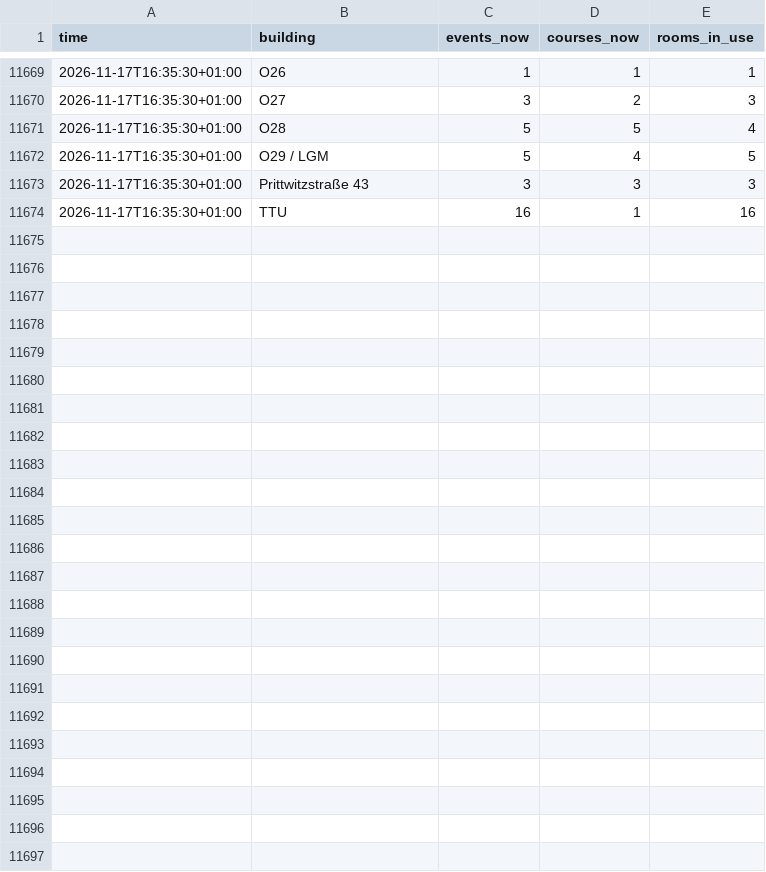
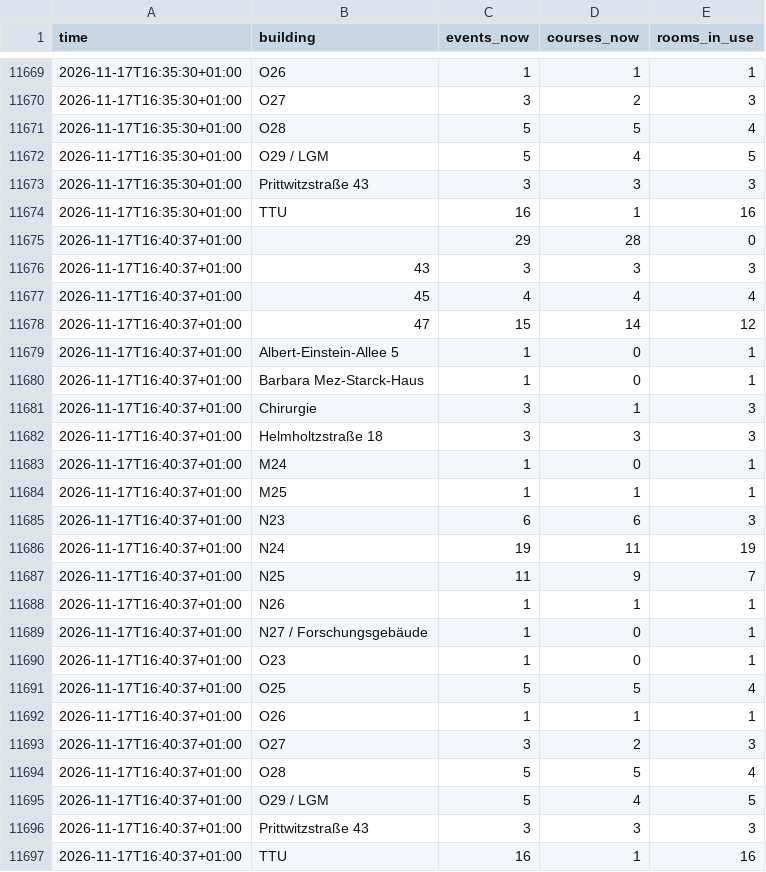
Before and after one commit to raustefan/parkingsim, a CSV file: lectures_by_building.csv, drawn as a sheet; only a part is shown, gaps mark what is left out; the diff names each change by its address in the sheet, - before the commit and + after, or states it on an @@ line.

```diff
--- a/lectures_by_building.csv
+++ b/lectures_by_building.csv
+row 11675: 2026-11-17T16:40:37+01:00 |  | 29 | 28 | 0
+row 11676: 2026-11-17T16:40:37+01:00 | 43 | 3 | 3 | 3
+row 11677: 2026-11-17T16:40:37+01:00 | 45 | 4 | 4 | 4
+row 11678: 2026-11-17T16:40:37+01:00 | 47 | 15 | 14 | 12
+row 11679: 2026-11-17T16:40:37+01:00 | Albert-Einstein-Allee 5 | 1 | 0 | 1
+row 11680: 2026-11-17T16:40:37+01:00 | Barbara Mez-Starck-Haus | 1 | 0 | 1
+row 11681: 2026-11-17T16:40:37+01:00 | Chirurgie | 3 | 1 | 3
+row 11682: 2026-11-17T16:40:37+01:00 | Helmholtzstraße 18 | 3 | 3 | 3
+row 11683: 2026-11-17T16:40:37+01:00 | M24 | 1 | 0 | 1
+row 11684: 2026-11-17T16:40:37+01:00 | M25 | 1 | 1 | 1
+row 11685: 2026-11-17T16:40:37+01:00 | N23 | 6 | 6 | 3
+row 11686: 2026-11-17T16:40:37+01:00 | N24 | 19 | 11 | 19
+row 11687: 2026-11-17T16:40:37+01:00 | N25 | 11 | 9 | 7
+row 11688: 2026-11-17T16:40:37+01:00 | N26 | 1 | 1 | 1
+row 11689: 2026-11-17T16:40:37+01:00 | N27 / Forschungsgebäude | 1 | 0 | 1
+row 11690: 2026-11-17T16:40:37+01:00 | O23 | 1 | 0 | 1
+row 11691: 2026-11-17T16:40:37+01:00 | O25 | 5 | 5 | 4
+row 11692: 2026-11-17T16:40:37+01:00 | O26 | 1 | 1 | 1
+row 11693: 2026-11-17T16:40:37+01:00 | O27 | 3 | 2 | 3
+row 11694: 2026-11-17T16:40:37+01:00 | O28 | 5 | 5 | 4
+row 11695: 2026-11-17T16:40:37+01:00 | O29 / LGM | 5 | 4 | 5
+row 11696: 2026-11-17T16:40:37+01:00 | Prittwitzstraße 43 | 3 | 3 | 3
+row 11697: 2026-11-17T16:40:37+01:00 | TTU | 16 | 1 | 16
```
Also changed, not shown: firewall.csv, lectures.csv, 4 other files.
